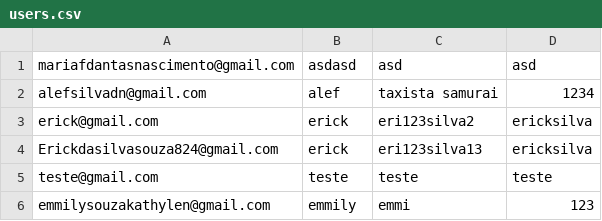
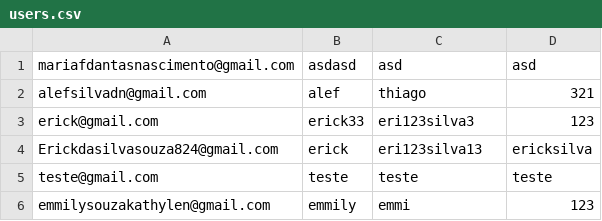
Before and after one commit to Cidyclay/projetoepratica, a CSV file: csv/users.csv, drawn as a sheet.

```diff
--- a/csv/users.csv
+++ b/csv/users.csv
@@ -1,4 +1,4 @@
 mariafdantasnascimento@gmail.com,asdasd,asd,asd
-alefsilvadn@gmail.com,alef,"taxista samurai",1234
-erick@gmail.com,erick,eri123silva2,ericksilva
+alefsilvadn@gmail.com,alef,thiago,321
+erick@gmail.com,erick33,eri123silva3,123
 Erickdasilvasouza824@gmail.com,erick,eri123silva13,ericksilva
```
Also changed, not shown: csv/publis.csv, 2 other files.
